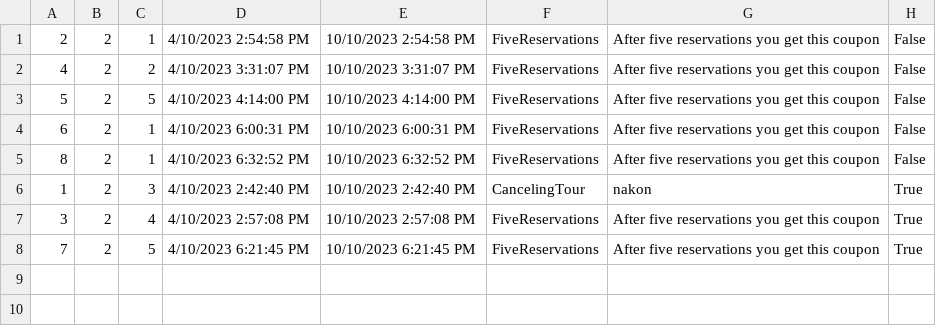
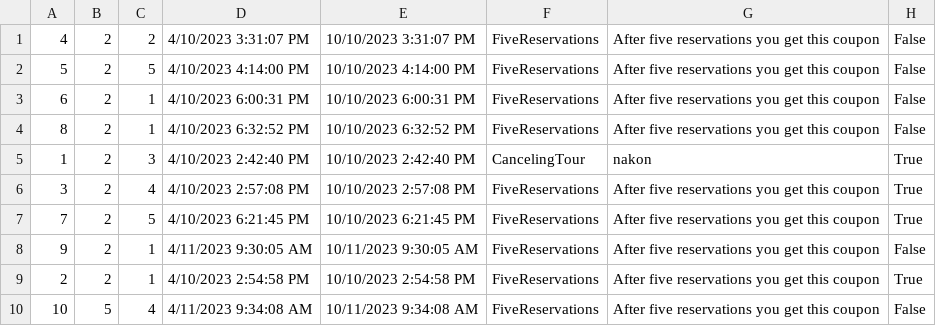
Before and after one commit to dokma11/SIMS-Project-Group-4-Team-B, a CSV file: Sims2023/Sims2023/Resources/Data/vouchers.csv, drawn as a sheet.

```diff
--- a/Sims2023/Sims2023/Resources/Data/vouchers.csv
+++ b/Sims2023/Sims2023/Resources/Data/vouchers.csv
@@ -1,2 +1 @@
-2|2|1|4/10/2023 2:54:58 PM|10/10/2023 2:54:58 PM|FiveReservations|After five reservations you get this coupon|False
 4|2|2|4/10/2023 3:31:07 PM|10/10/2023 3:31:07 PM|FiveReservations|After five reservations you get this coupon|False
@@ -8 +7,4 @@
 7|2|5|4/10/2023 6:21:45 PM|10/10/2023 6:21:45 PM|FiveReservations|After five reservations you get this coupon|True
+9|2|1|4/11/2023 9:30:05 AM|10/11/2023 9:30:05 AM|FiveReservations|After five reservations you get this coupon|False
+2|2|1|4/10/2023 2:54:58 PM|10/10/2023 2:54:58 PM|FiveReservations|After five reservations you get this coupon|True
+10|5|4|4/11/2023 9:34:08 AM|10/11/2023 9:34:08 AM|FiveReservations|After five reservations you get this coupon|False
```
Also changed, not shown: Sims2023/Sims2023/Resources/Data/tourReservations.csv, Sims2023/Sims2023/Resources/Data/tours.csv, 3 other files.
